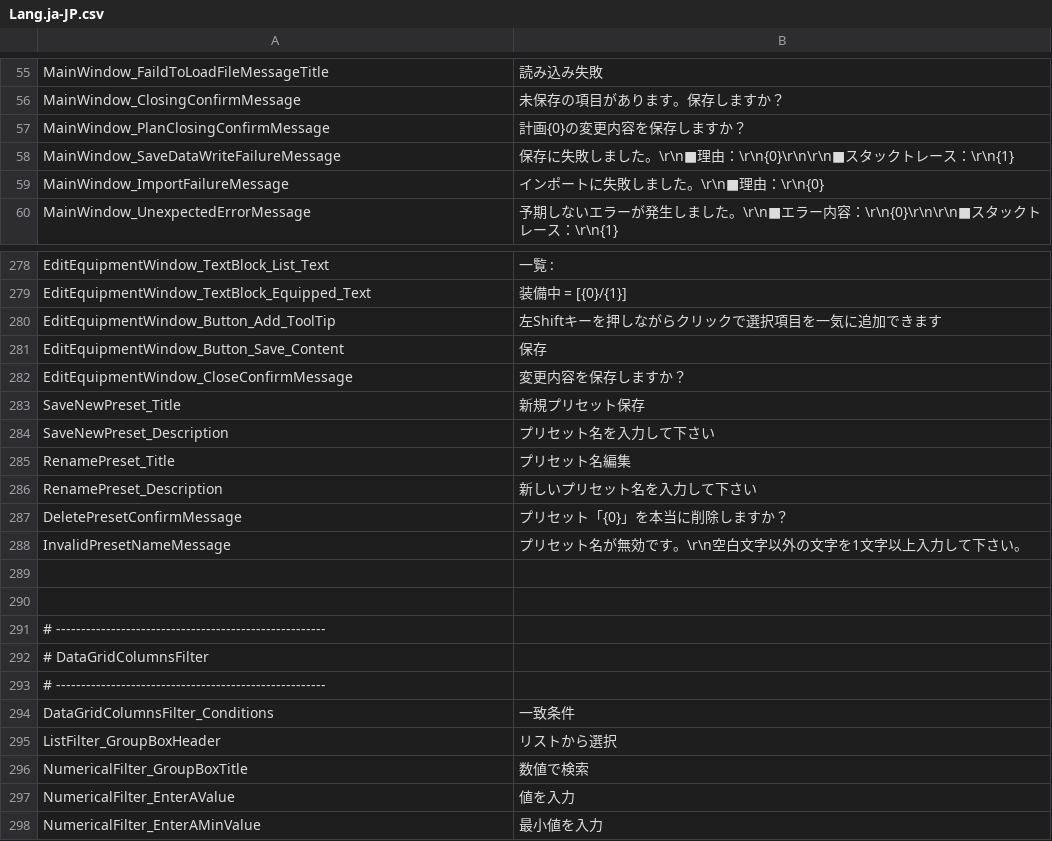
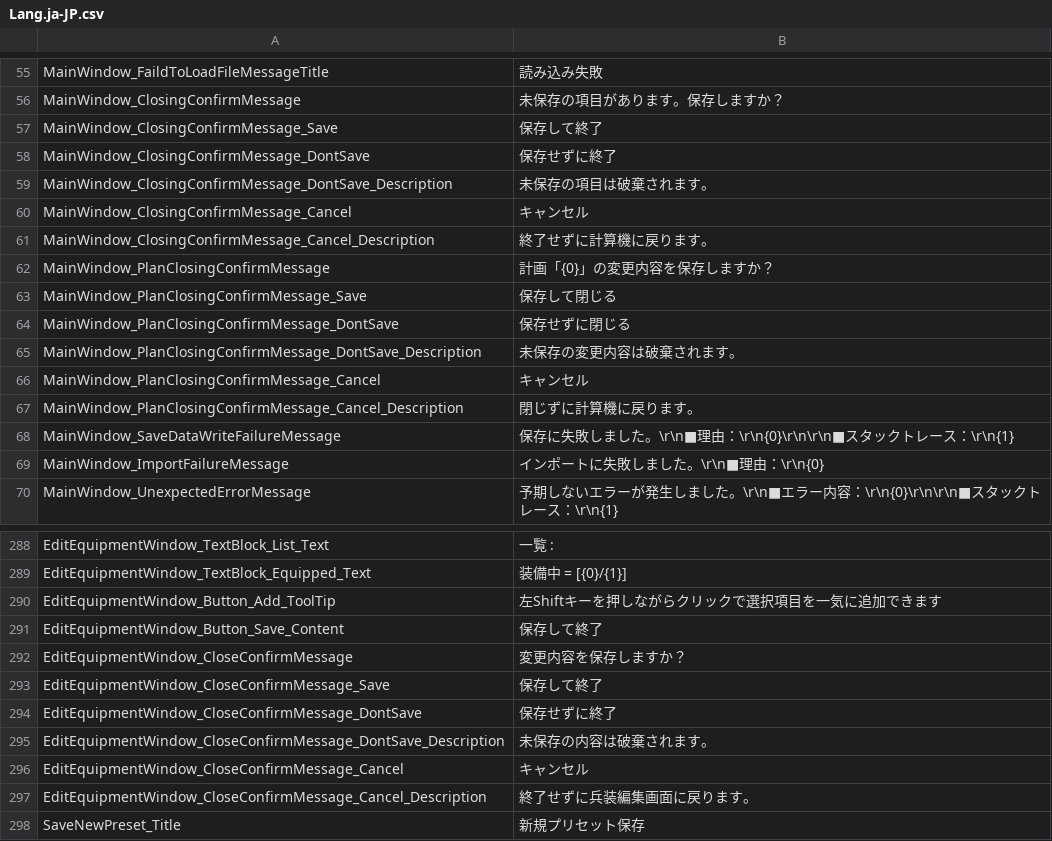
Before and after one commit to Ocelot1210/X4_ComplexCalculator, a CSV file: X4_ComplexCalculator/Localization/Lang.ja-JP.csv, drawn as a sheet; only a part is shown, gaps mark what is left out; the shorter side is filled out with more unchanged rows.

Commit message:
Dev (#164)
* MessageBoxではなくTaskDialogを使うようにした

* ・計画をドッキング解除してもメッセージボックスが中央に来るようにした
・計画をドッキング/解除してもレイアウトが保持されるようにした

* Yes / No / Cancel メッセージを TaskDialog の CommandLink を使うようにした

* DataGridView に無効な値が入った場合無視するようにした

* メッセージを少し変更

* 開いているファイル一覧を初期化するタイミングを見直した

* 1度もアクティブになっていない計画のレイアウトが設定されないのを修正

* コードを少し整理

```diff
--- a/X4_ComplexCalculator/Localization/Lang.ja-JP.csv
+++ b/X4_ComplexCalculator/Localization/Lang.ja-JP.csv
@@ -56,3 +56,13 @@ MainWindow_FaildToLoadFileMessageTitle;読み込み失敗
 MainWindow_ClosingConfirmMessage;未保存の項目があります。保存しますか？
-MainWindow_PlanClosingConfirmMessage;計画{0}の変更内容を保存しますか？
+MainWindow_ClosingConfirmMessage_Save;保存して終了
+MainWindow_ClosingConfirmMessage_DontSave;保存せずに終了
+MainWindow_ClosingConfirmMessage_DontSave_Description;未保存の項目は破棄されます。
+MainWindow_ClosingConfirmMessage_Cancel;キャンセル
+MainWindow_ClosingConfirmMessage_Cancel_Description;終了せずに計算機に戻ります。
+MainWindow_PlanClosingConfirmMessage;計画「{0}」の変更内容を保存しますか？
+MainWindow_PlanClosingConfirmMessage_Save;保存して閉じる
+MainWindow_PlanClosingConfirmMessage_DontSave;保存せずに閉じる
+MainWindow_PlanClosingConfirmMessage_DontSave_Description;未保存の変更内容は破棄されます。
+MainWindow_PlanClosingConfirmMessage_Cancel;キャンセル
+MainWindow_PlanClosingConfirmMessage_Cancel_Description;閉じずに計算機に戻ります。
 MainWindow_SaveDataWriteFailureMessage;保存に失敗しました。\r\n■理由：\r\n{0}\r\n\r\n■スタックトレース：\r\n{1}
@@ -280,4 +290,9 @@ EditEquipmentWindow_TextBlock_Equipped_Text;装備中 = [{0}/{1}]
 EditEquipmentWindow_Button_Add_ToolTip;左Shiftキーを押しながらクリックで選択項目を一気に追加できます
-EditEquipmentWindow_Button_Save_Content;保存
+EditEquipmentWindow_Button_Save_Content;保存して終了
 EditEquipmentWindow_CloseConfirmMessage;変更内容を保存しますか？
+EditEquipmentWindow_CloseConfirmMessage_Save;保存して終了
+EditEquipmentWindow_CloseConfirmMessage_DontSave;保存せずに終了
+EditEquipmentWindow_CloseConfirmMessage_DontSave_Description;未保存の内容は破棄されます。
+EditEquipmentWindow_CloseConfirmMessage_Cancel;キャンセル
+EditEquipmentWindow_CloseConfirmMessage_Cancel_Description;終了せずに兵装編集画面に戻ります。
 SaveNewPreset_Title;新規プリセット保存
```
Also changed, not shown: 50 other files.
